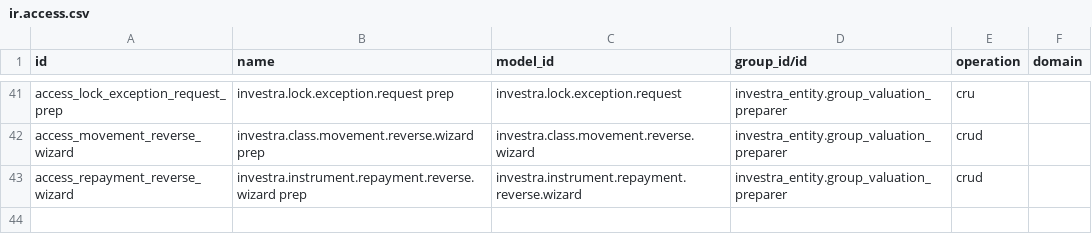
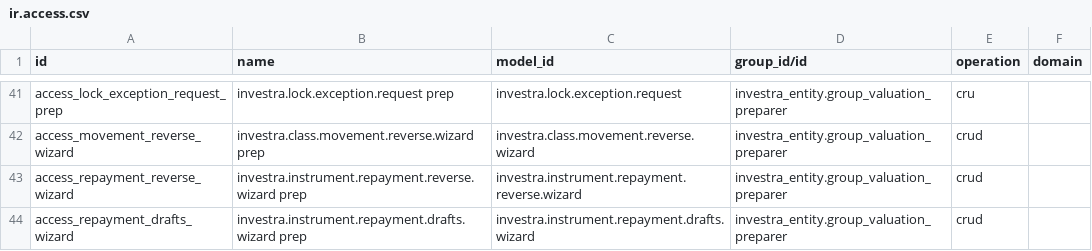
Before and after one commit to martinzima-gh/Odoo, a CSV file: addons/custom/investra_nav/security/ir.access.csv, drawn as a sheet; only a part is shown, gaps mark what is left out.

```diff
--- a/addons/custom/investra_nav/security/ir.access.csv
+++ b/addons/custom/investra_nav/security/ir.access.csv
@@ -43 +43,2 @@ access_movement_reverse_wizard,investra.class.movement.reverse.wizard prep,inves
 access_repayment_reverse_wizard,investra.instrument.repayment.reverse.wizard prep,investra.instrument.repayment.reverse.wizard,investra_entity.group_valuation_preparer,crud,
+access_repayment_drafts_wizard,investra.instrument.repayment.drafts.wizard prep,investra.instrument.repayment.drafts.wizard,investra_entity.group_valuation_preparer,crud,
```
Also changed, not shown: 5 other files.
